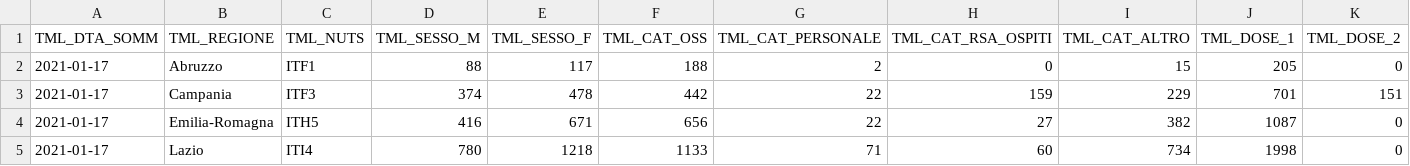
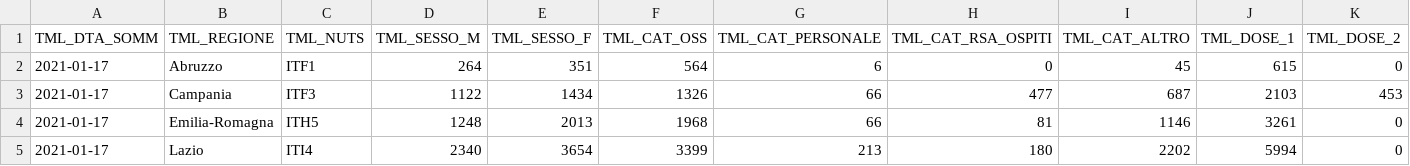
Before and after one commit to slarosa/vax, a CSV file: data/summary_vax_total_latest.csv, drawn as a sheet; only a part is shown; the diff covers the shown part only.

```diff
--- a/data/summary_vax_total_latest.csv
+++ b/data/summary_vax_total_latest.csv
@@ -1,5 +1,5 @@
 TML_DTA_SOMM,TML_REGIONE,TML_NUTS,TML_SESSO_M,TML_SESSO_F,TML_CAT_OSS,TML_CAT_PERSONALE,TML_CAT_RSA_OSPITI,TML_CAT_ALTRO,TML_DOSE_1,TML_DOSE_2
-2021-01-17,Abruzzo,ITF1,88,117,188,2,0,15,205,0
-2021-01-17,Campania,ITF3,374,478,442,22,159,229,701,151
-2021-01-17,Emilia-Romagna,ITH5,416,671,656,22,27,382,1087,0
-2021-01-17,Lazio,ITI4,780,1218,1133,71,60,734,1998,0
+2021-01-17,Abruzzo,ITF1,264,351,564,6,0,45,615,0
+2021-01-17,Campania,ITF3,1122,1434,1326,66,477,687,2103,453
+2021-01-17,Emilia-Romagna,ITH5,1248,2013,1968,66,81,1146,3261,0
+2021-01-17,Lazio,ITI4,2340,3654,3399,213,180,2202,5994,0
```
Also changed, not shown: 81 edited cells elsewhere in this file, data/summary_vax_total.csv.
